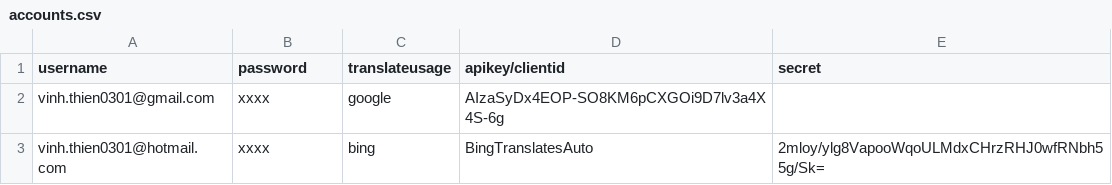
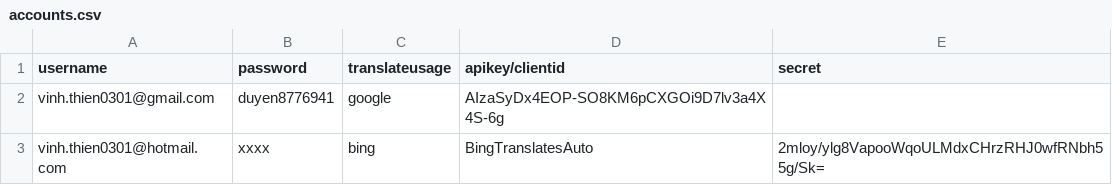
Before and after one commit to techstormteam/15-google-translates-bing, a CSV file: GoogleBingTranslates_TechStorm/accounts.csv (was demo/accounts.csv), drawn as a sheet.

```diff
--- a/demo/accounts.csv
+++ b/GoogleBingTranslates_TechStorm/accounts.csv
@@ -1,3 +1,3 @@
 username,password,translateusage,apikey/clientid,secret
-vinh.thien0301@gmail.com,xxxx,google,AIzaSyDx4EOP-SO8KM6pCXGOi9D7lv3a4X4S-6g,
+vinh.thien0301@gmail.com,duyen8776941,google,AIzaSyDx4EOP-SO8KM6pCXGOi9D7lv3a4X4S-6g,
 vinh.thien0301@hotmail.com,xxxx,bing,BingTranslatesAuto,2mloy/ylg8VapooWqoULMdxCHrzRHJ0wfRNbh55g/Sk=
```
Also changed, not shown: 28 other files.
